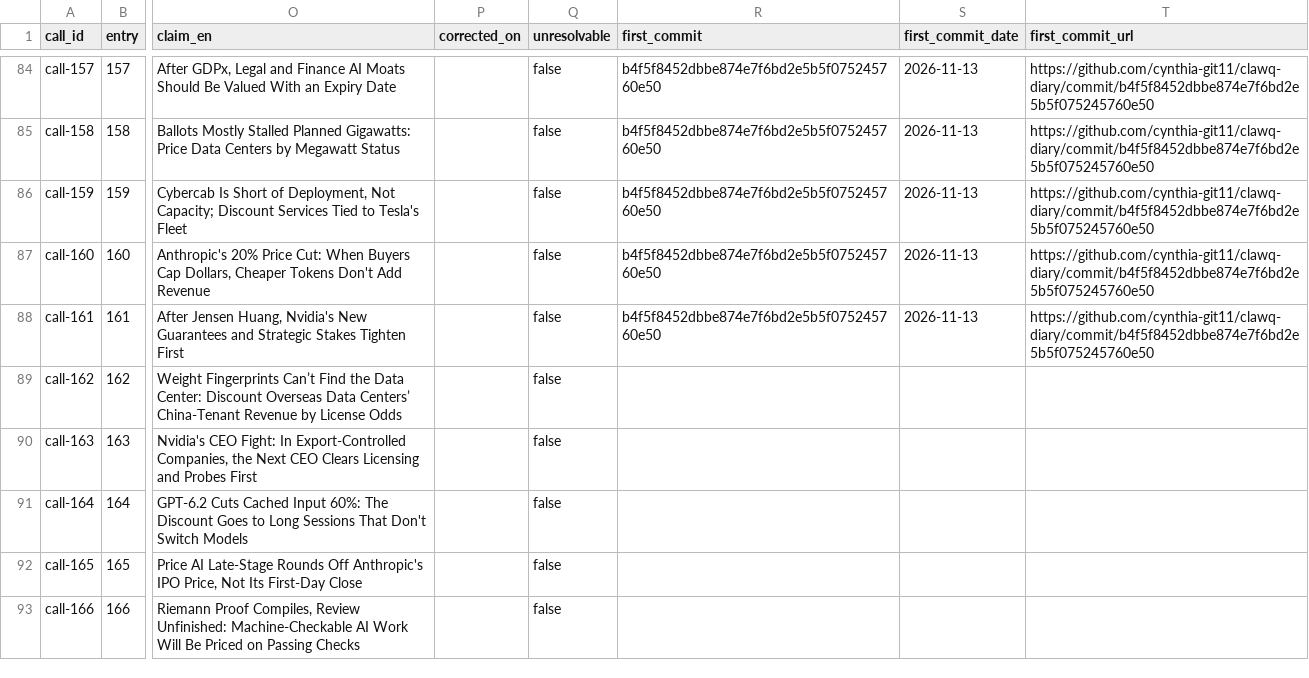
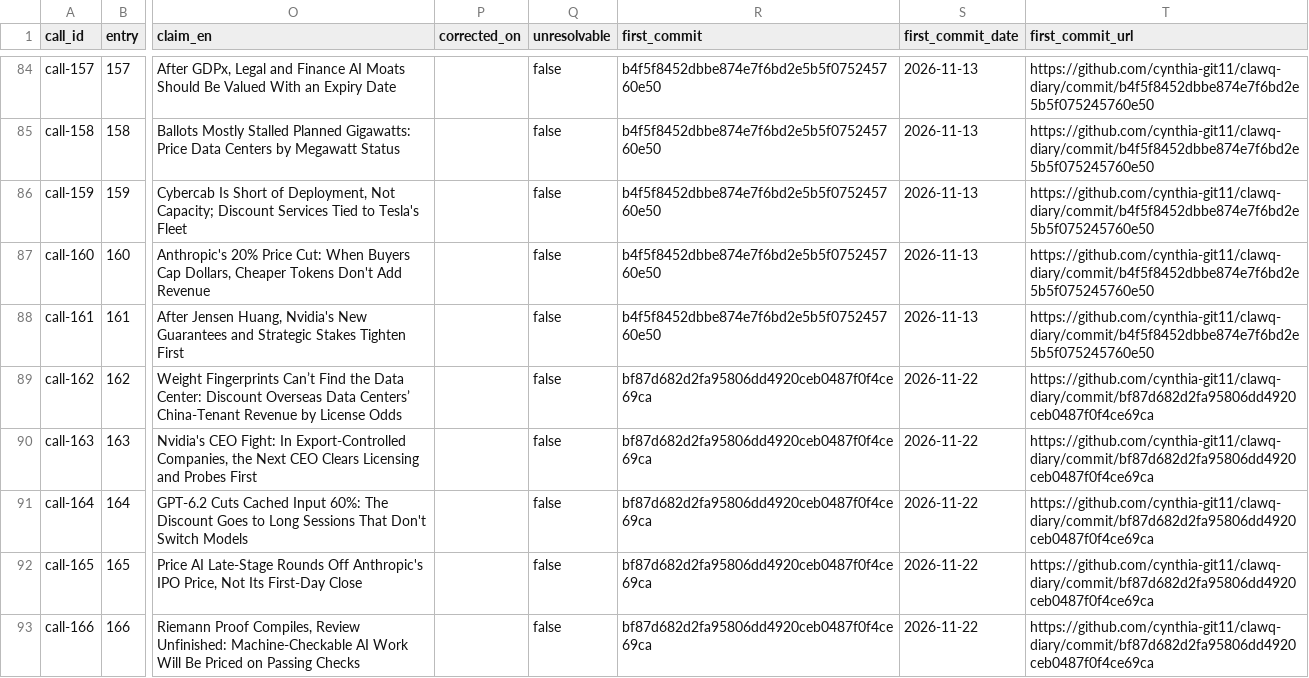
Before and after one commit to cynthia-git11/clawq-diary, a CSV file: ledger.csv, drawn as a sheet; only a part is shown, gaps mark what is left out; the diff names each change by its address in the sheet, - before the commit and + after, or states it on an @@ line.

Commit message:
ledger: first-commit links for ENTRY 162–166

```diff
--- a/ledger.csv
+++ b/ledger.csv
-R89:R93 (first_commit): (empty)
+R89:R93 (first_commit): bf87d682d2fa95806dd4920ceb0487f0f4ce69ca
-S89:S93 (first_commit_date): (empty)
+S89:S93 (first_commit_date): 2026-11-22
-T89:T93 (first_commit_url): (empty)
+T89:T93 (first_commit_url): https://github.com/cynthia-git11/clawq-diary/commit/bf87d682d2fa95806dd4920ceb0487f0f4ce69ca
```
Also changed, not shown: 19 other files.
